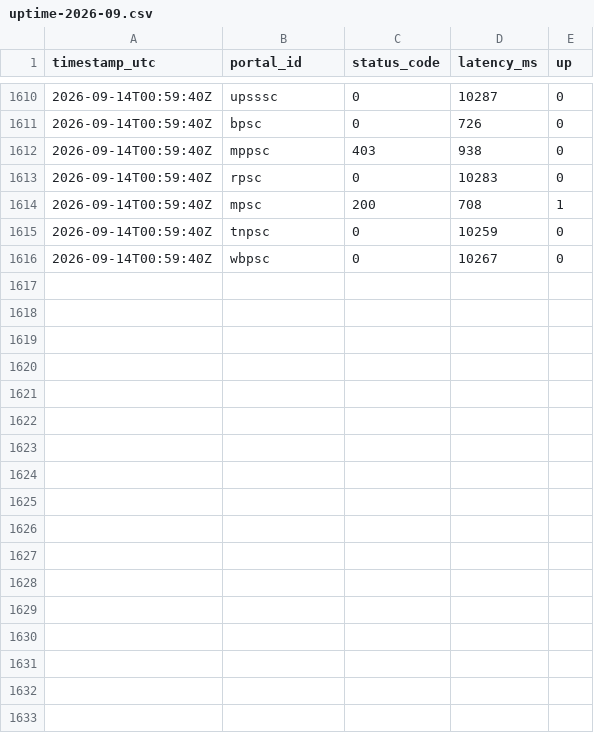
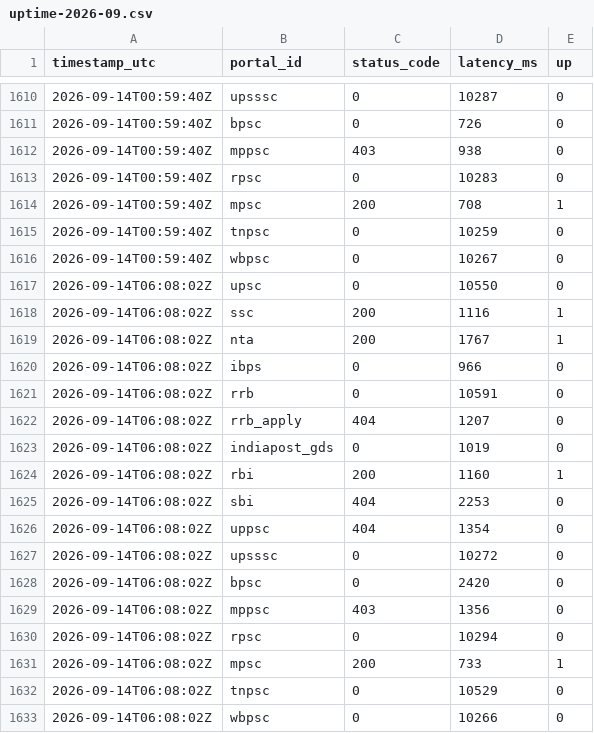
Before and after one commit to Nkovaturient/Ping, a CSV file: data/uptime-2026-09.csv, drawn as a sheet; only a part is shown, gaps mark what is left out; the diff names each change by its address in the sheet, - before the commit and + after, or states it on an @@ line.

```diff
--- a/data/uptime-2026-09.csv
+++ b/data/uptime-2026-09.csv
+row 1617: 2026-09-14T06:08:02Z | upsc | 0 | 10550 | 0
+row 1618: 2026-09-14T06:08:02Z | ssc | 200 | 1116 | 1
+row 1619: 2026-09-14T06:08:02Z | nta | 200 | 1767 | 1
+row 1620: 2026-09-14T06:08:02Z | ibps | 0 | 966 | 0
+row 1621: 2026-09-14T06:08:02Z | rrb | 0 | 10591 | 0
+row 1622: 2026-09-14T06:08:02Z | rrb_apply | 404 | 1207 | 0
+row 1623: 2026-09-14T06:08:02Z | indiapost_gds | 0 | 1019 | 0
+row 1624: 2026-09-14T06:08:02Z | rbi | 200 | 1160 | 1
+row 1625: 2026-09-14T06:08:02Z | sbi | 404 | 2253 | 0
+row 1626: 2026-09-14T06:08:02Z | uppsc | 404 | 1354 | 0
+row 1627: 2026-09-14T06:08:02Z | upsssc | 0 | 10272 | 0
+row 1628: 2026-09-14T06:08:02Z | bpsc | 0 | 2420 | 0
+row 1629: 2026-09-14T06:08:02Z | mppsc | 403 | 1356 | 0
+row 1630: 2026-09-14T06:08:02Z | rpsc | 0 | 10294 | 0
+row 1631: 2026-09-14T06:08:02Z | mpsc | 200 | 733 | 1
+row 1632: 2026-09-14T06:08:02Z | tnpsc | 0 | 10529 | 0
+row 1633: 2026-09-14T06:08:02Z | wbpsc | 0 | 10266 | 0
```
Also changed, not shown: 1 other file.
